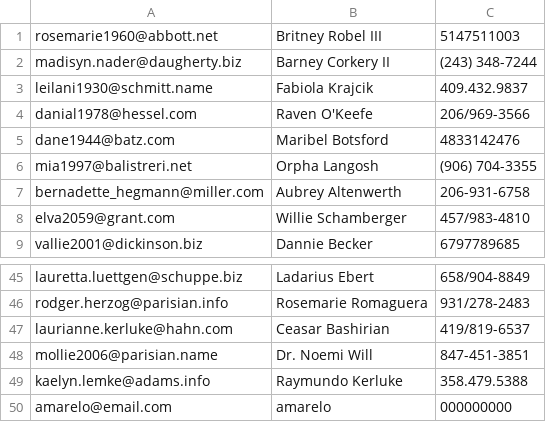
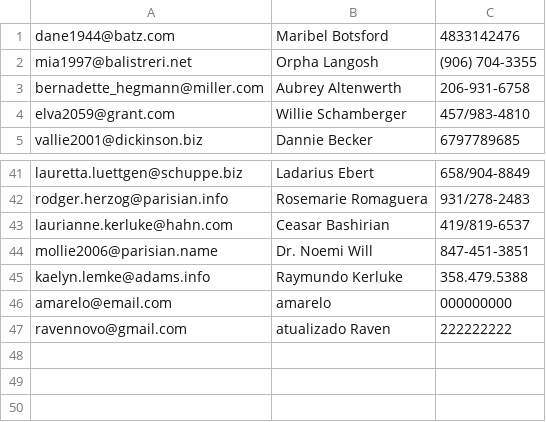
Before and after one commit to alexandrabsouz/elixir-doc, a CSV file: friends_app/friends.csv, drawn as a sheet; only a part is shown, gaps mark what is left out.

```diff
--- a/friends_app/friends.csv
+++ b/friends_app/friends.csv
@@ -1,5 +1 @@
-rosemarie1960@abbott.net,Britney Robel III,5147511003
-madisyn.nader@daugherty.biz,Barney Corkery II,(243) 348-7244
-leilani1930@schmitt.name,Fabiola Krajcik,409.432.9837
-danial1978@hessel.com,Raven O'Keefe,206/969-3566
 dane1944@batz.com,Maribel Botsford,4833142476
@@ -50 +46,2 @@ kaelyn.lemke@adams.info,Raymundo Kerluke,358.479.5388
 amarelo@email.com,amarelo,000000000
+ravennovo@gmail.com,atualizado Raven,222222222
```
Also changed, not shown: 1 other file.
